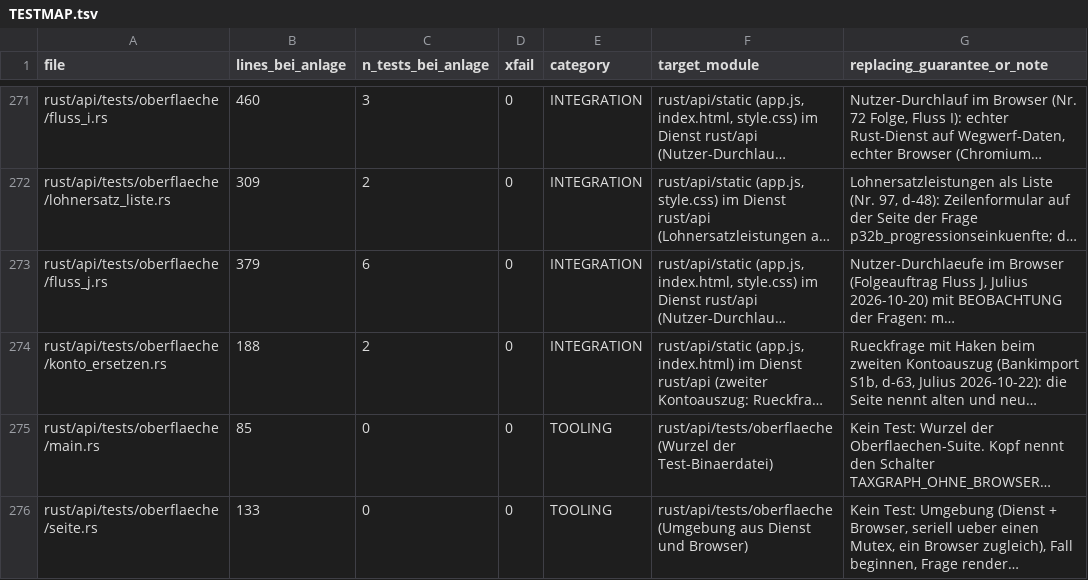
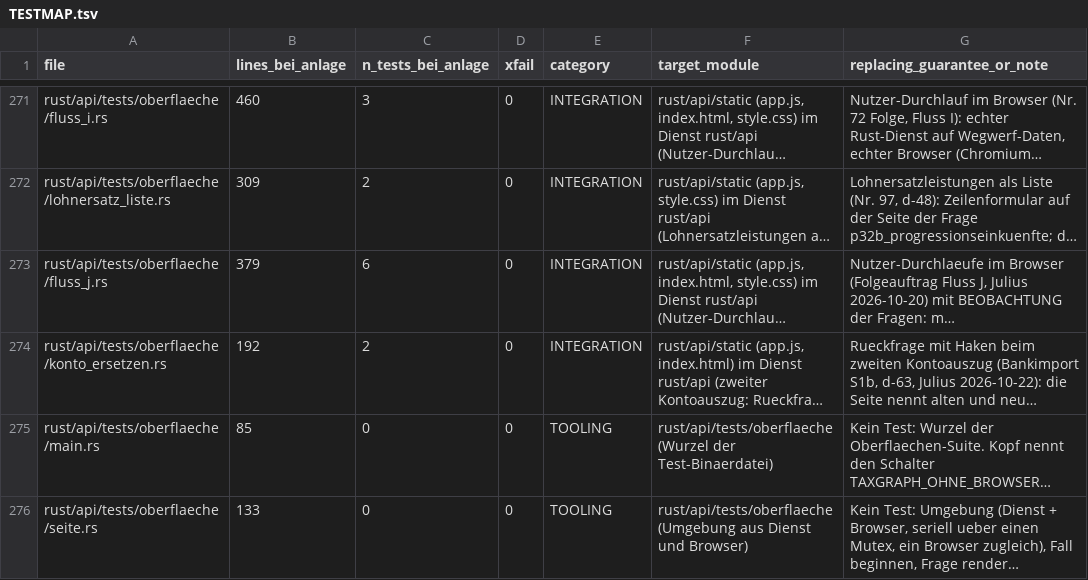
Before and after one commit to juliuswiener/taxgraph, a TSV file: rust/TESTMAP.tsv, drawn as a sheet; only a part is shown, gaps mark what is left out; long unchanged cells end in …; the diff names each change by its address in the sheet, - before the commit and + after, or states it on an @@ line.

Commit message:
test(eingang): Ziffernblöcke der Drei-Auszüge-Probe für clippy::inconsistent_digit_grouping (Bankimport S1b)
Der Workspace-Lauf von clippy auf arch-think meldete fünf Treffer in 8b92ce3a. Werte unverändert (100,00 € = 10_000 Cent). Zeilenzahl der TESTMAP-Zeile von konto_ersetzen.rs auf den Stand gebracht.

```diff
--- a/rust/TESTMAP.tsv
+++ b/rust/TESTMAP.tsv
-B274 (lines_bei_anlage): 188
+B274 (lines_bei_anlage): 192
```
Also changed, not shown: 1 other file.
